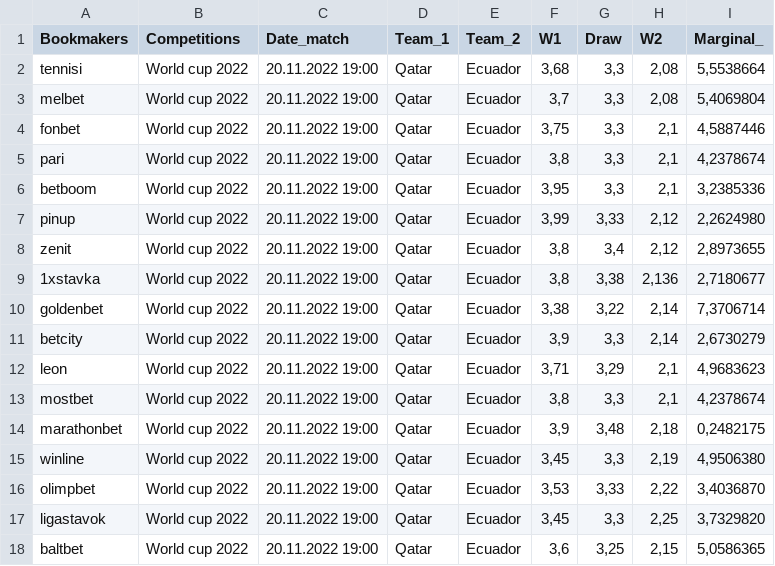
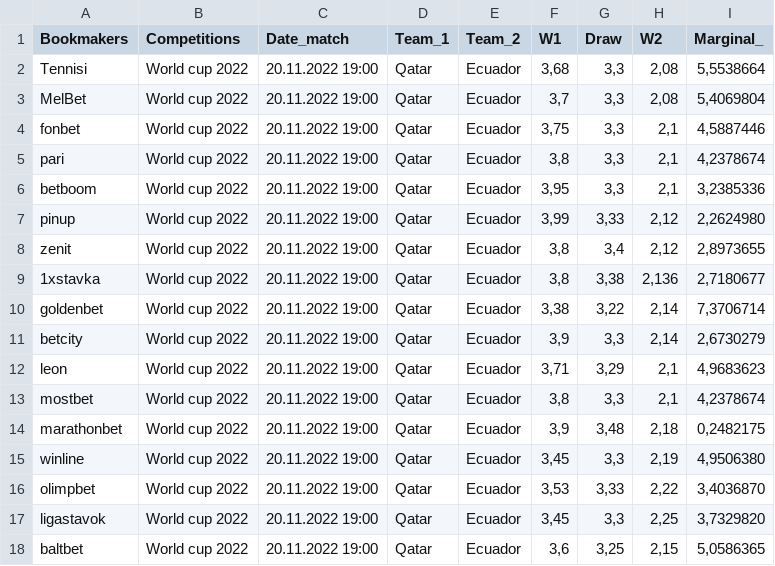
Before and after one commit to dabudaeva/stavki, a CSV file: data/qatar_ecuador.csv, drawn as a sheet.

```diff
--- a/data/qatar_ecuador.csv
+++ b/data/qatar_ecuador.csv
@@ -1,4 +1,4 @@
 Bookmakers,Competitions,Date_match,Team_1,Team_2,W1,Draw,W2,Marginal_
-tennisi,World cup 2022,20.11.2022 19:00,Qatar,Ecuador,"3,68","3,3","2,08","5,5538664"
-melbet,World cup 2022,20.11.2022 19:00,Qatar,Ecuador,"3,7","3,3","2,08","5,4069804"
+Tennisi,World cup 2022,20.11.2022 19:00,Qatar,Ecuador,"3,68","3,3","2,08","5,5538664"
+MelBet,World cup 2022,20.11.2022 19:00,Qatar,Ecuador,"3,7","3,3","2,08","5,4069804"
 fonbet,World cup 2022,20.11.2022 19:00,Qatar,Ecuador,"3,75","3,3","2,1","4,5887446"
```
Also changed, not shown: data/bookmakers_all.csv, data/data.csv, 19 other files.
